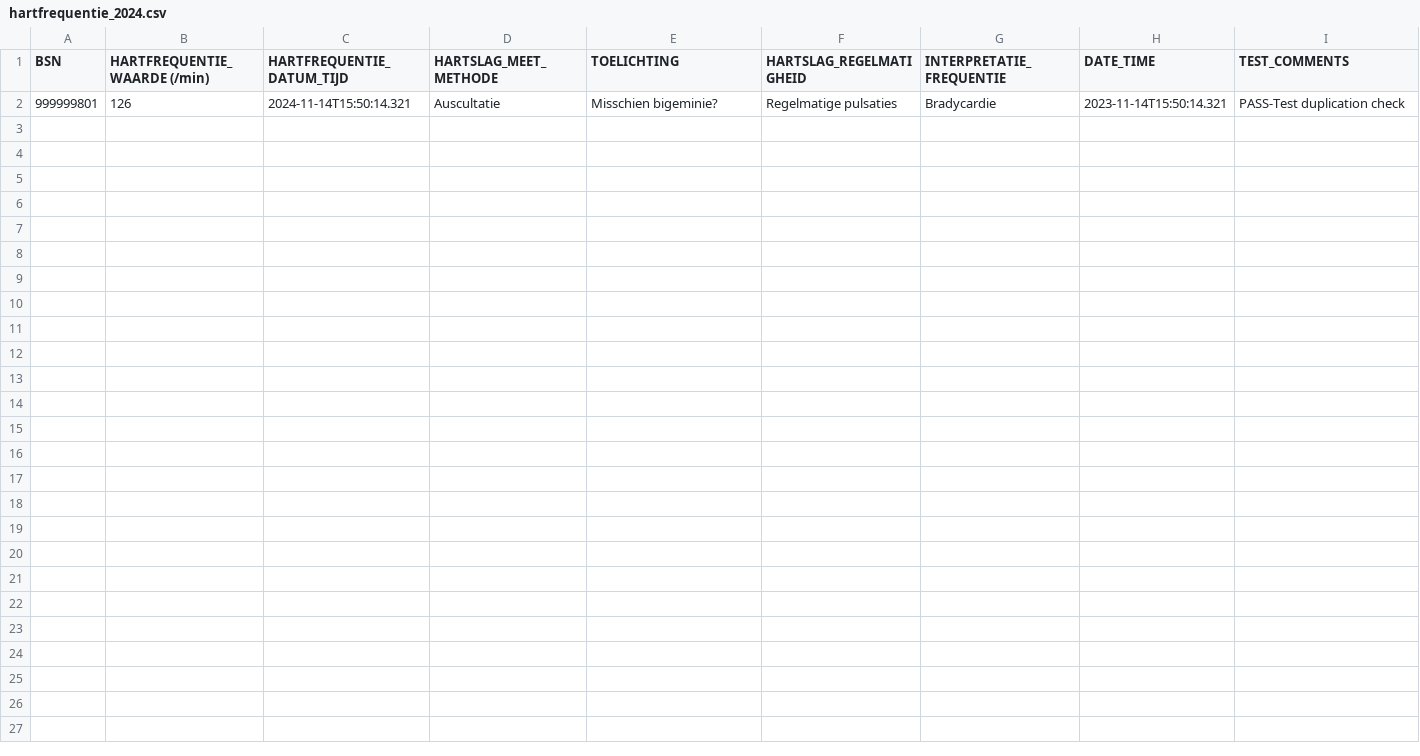
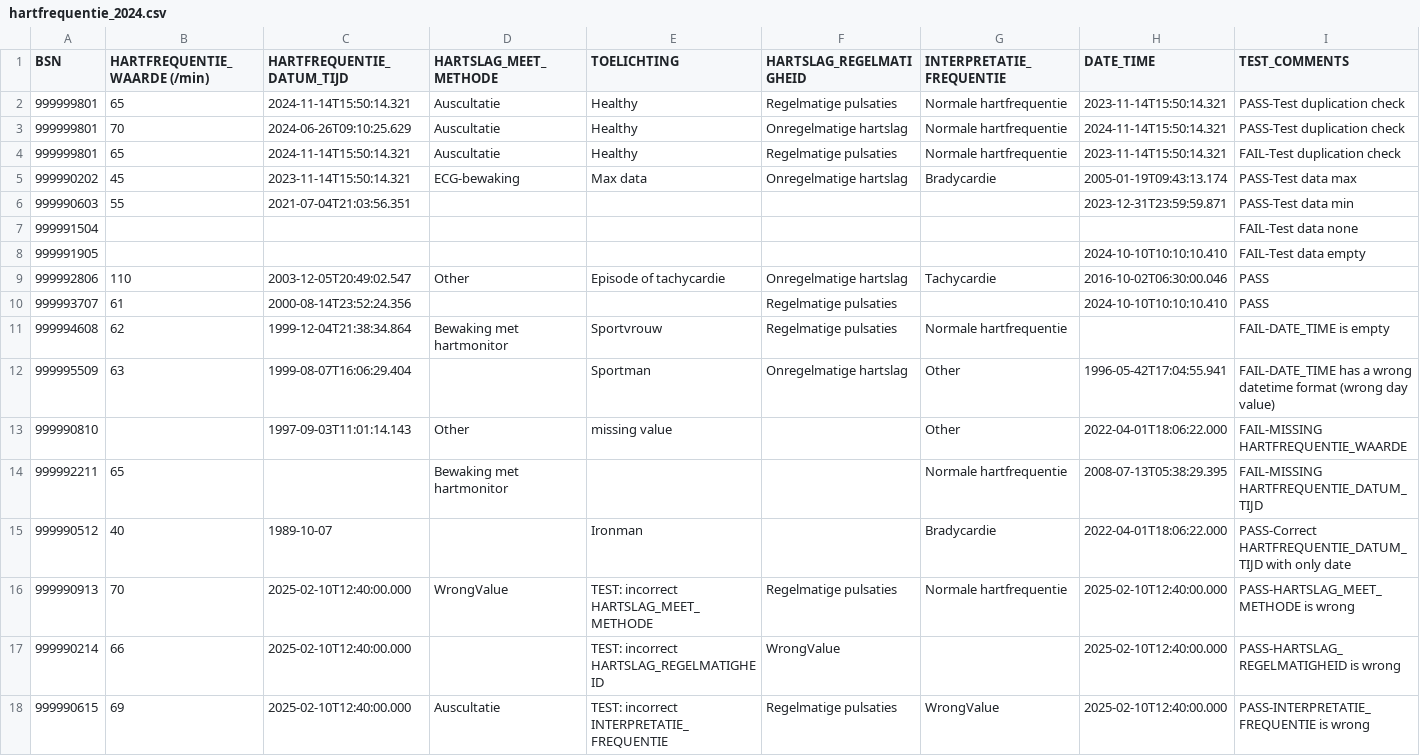
Before and after one commit to MaastrichtUniversity/docker-health, a CSV file: data/test-demo-data/csv/demo_data/hartfrequentie_2024.csv, drawn as a sheet.

Commit message:
Add demo data for test node [DHHDP-1354, DHHDP-1668]

```diff
--- a/data/test-demo-data/csv/demo_data/hartfrequentie_2024.csv
+++ b/data/test-demo-data/csv/demo_data/hartfrequentie_2024.csv
@@ -1,2 +1,18 @@
 BSN,HARTFREQUENTIE_WAARDE (/min),HARTFREQUENTIE_DATUM_TIJD,HARTSLAG_MEET_METHODE,TOELICHTING,HARTSLAG_REGELMATIGHEID,INTERPRETATIE_FREQUENTIE,DATE_TIME,TEST_COMMENTS
-999999801,126,2024-11-14T15:50:14.321,Auscultatie,Misschien bigeminie?,Regelmatige pulsaties,Bradycardie,2023-11-14T15:50:14.321,PASS-Test duplication check
+999999801,65,2024-11-14T15:50:14.321,Auscultatie,Healthy,Regelmatige pulsaties,Normale hartfrequentie,2023-11-14T15:50:14.321,PASS-Test duplication check
+999999801,70,2024-06-26T09:10:25.629,Auscultatie,Healthy,Onregelmatige hartslag,Normale hartfrequentie,2024-11-14T15:50:14.321,PASS-Test duplication check
+999999801,65,2024-11-14T15:50:14.321,Auscultatie,Healthy,Regelmatige pulsaties,Normale hartfrequentie,2023-11-14T15:50:14.321,FAIL-Test duplication check
+999990202,45,2023-11-14T15:50:14.321,ECG-bewaking,Max data,Onregelmatige hartslag,Bradycardie,2005-01-19T09:43:13.174,PASS-Test data max
+999990603,55,2021-07-04T21:03:56.351,,,,,2023-12-31T23:59:59.871,PASS-Test data min
+999991504,,,,,,,,FAIL-Test data none
+999991905,,,,,,,2024-10-10T10:10:10.410,FAIL-Test data empty
+999992806,110,2003-12-05T20:49:02.547,Other,Episode of tachycardie,Onregelmatige hartslag,Tachycardie,2016-10-02T06:30:00.046,PASS
+999993707,61,2000-08-14T23:52:24.356,,,Regelmatige pulsaties,,2024-10-10T10:10:10.410,PASS
+999994608,62,1999-12-04T21:38:34.864,Bewaking met hartmonitor,Sportvrouw,Regelmatige pulsaties,Normale hartfrequentie,,FAIL-DATE_TIME is empty
+999995509,63,1999-08-07T16:06:29.404,,Sportman,Onregelmatige hartslag,Other,1996-05-42T17:04:55.941,FAIL-DATE_TIME has a wrong datetime format (wrong day value)
+999990810,,1997-09-03T11:01:14.143,Other,missing value,,Other,2022-04-01T18:06:22.000,FAIL-MISSING HARTFREQUENTIE_WAARDE
+999992211,65,,Bewaking met hartmonitor,,,Normale hartfrequentie,2008-07-13T05:38:29.395,FAIL-MISSING HARTFREQUENTIE_DATUM_TIJD
+999990512,40,1989-10-07,,Ironman,,Bradycardie,2022-04-01T18:06:22.000,PASS-Correct HARTFREQUENTIE_DATUM_TIJD with only date
+999990913,70,2025-02-10T12:40:00.000,WrongValue,TEST: incorrect HARTSLAG_MEET_METHODE,Regelmatige pulsaties,Normale hartfrequentie,2025-02-10T12:40:00.000,PASS-HARTSLAG_MEET_METHODE is wrong
+999990214,66,2025-02-10T12:40:00.000,,TEST: incorrect HARTSLAG_REGELMATIGHEID,WrongValue,,2025-02-10T12:40:00.000,PASS-HARTSLAG_REGELMATIGHEID is wrong
+999990615,69,2025-02-10T12:40:00.000,Auscultatie,TEST: incorrect INTERPRETATIE_FREQUENTIE,Regelmatige pulsaties,WrongValue,2025-02-10T12:40:00.000,PASS-INTERPRETATIE_FREQUENTIE is wrong
```
